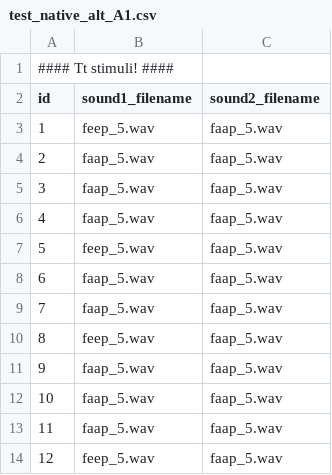
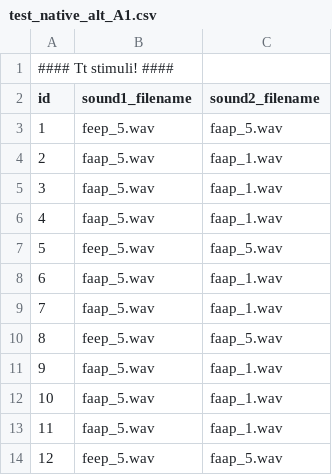
Before and after one commit to UiL-OTS-labs/ZEP-hybride-visual-fixation, a CSV file: stimuli/test_native_alt_A1.csv, drawn as a sheet.

```diff
--- a/stimuli/test_native_alt_A1.csv
+++ b/stimuli/test_native_alt_A1.csv
@@ -3,12 +3,12 @@ id;sound1_filename;sound2_filename
 1;feep_5.wav;faap_5.wav
-2;faap_5.wav;faap_5.wav
-3;faap_5.wav;faap_5.wav
-4;faap_5.wav;faap_5.wav
+2;faap_5.wav;faap_1.wav
+3;faap_5.wav;faap_1.wav
+4;faap_5.wav;faap_1.wav
 5;feep_5.wav;faap_5.wav
-6;faap_5.wav;faap_5.wav
-7;faap_5.wav;faap_5.wav
+6;faap_5.wav;faap_1.wav
+7;faap_5.wav;faap_1.wav
 8;feep_5.wav;faap_5.wav
-9;faap_5.wav;faap_5.wav
-10;faap_5.wav;faap_5.wav
-11;faap_5.wav;faap_5.wav
+9;faap_5.wav;faap_1.wav
+10;faap_5.wav;faap_1.wav
+11;faap_5.wav;faap_1.wav
 12;feep_5.wav;faap_5.wav
```
Also changed, not shown: stimuli/test_native_alt_A2.csv, stimuli/test_nonnative_alt_B1.csv, 9 other files.
